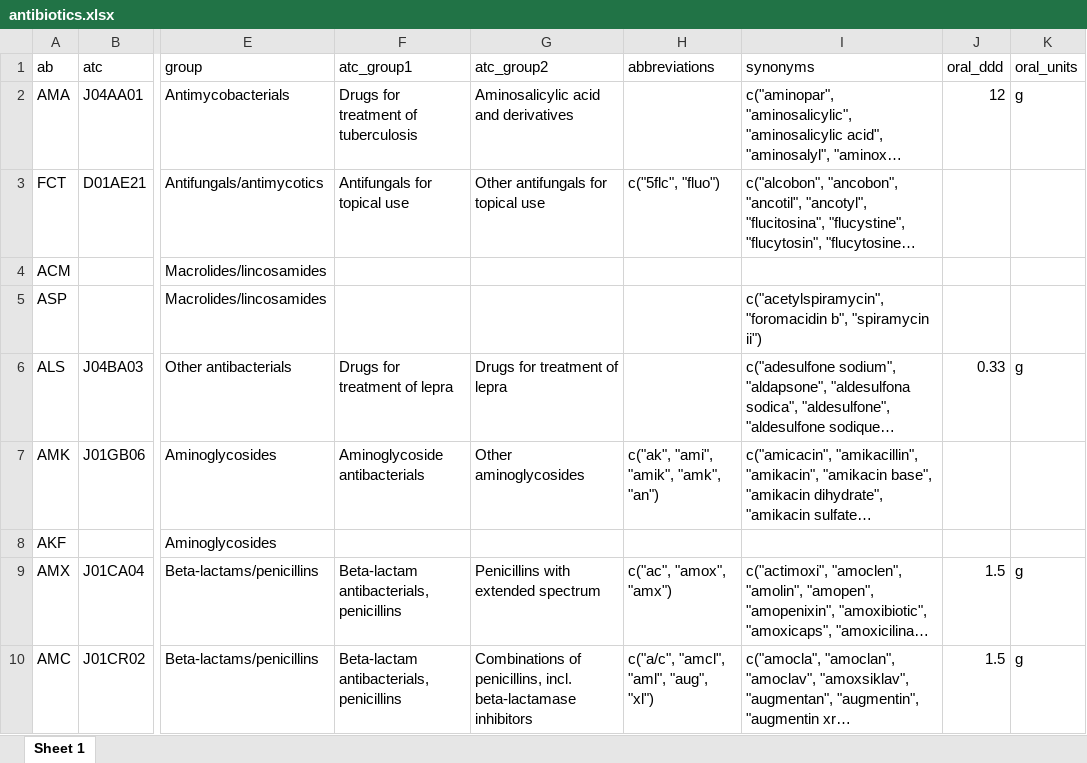
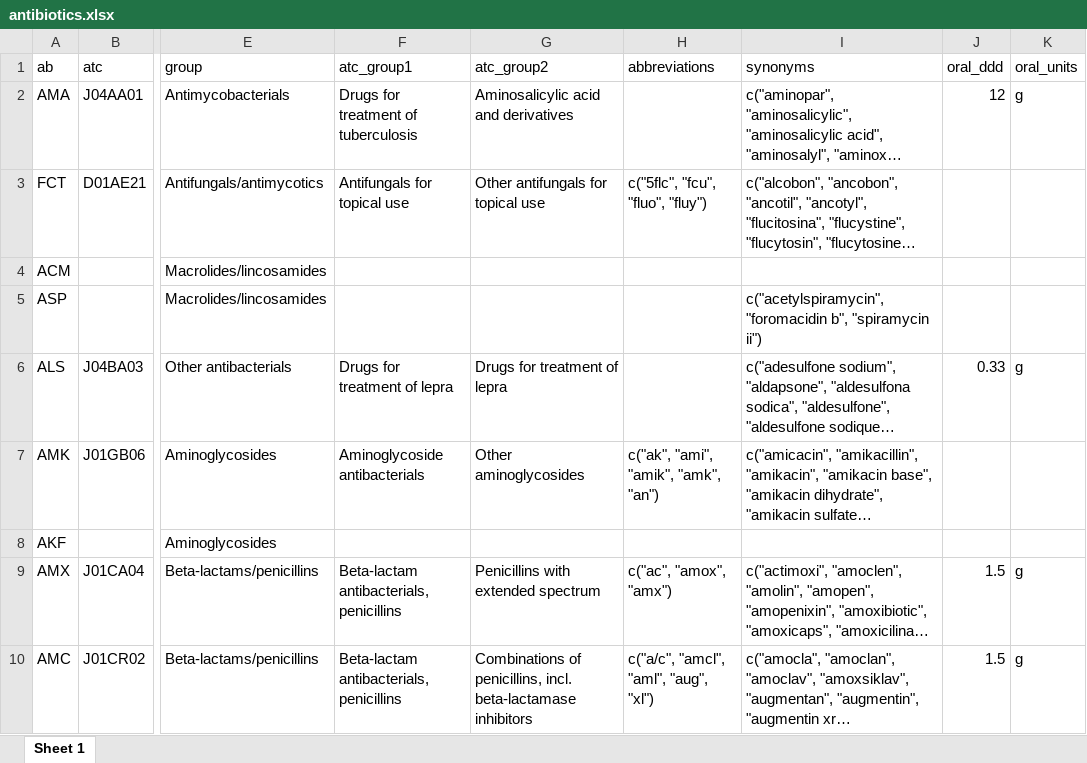
Before and after one commit to msberends/AMR, an Excel workbook: data-raw/antibiotics.xlsx, sheet Sheet 1, drawn as a sheet; only a part is shown, gaps mark what is left out; long unchanged cells end in …; values as stored, in another font and other column widths than the file's, no borders; the diff covers the shown part only; the diff names each change by its address in the sheet, - before the commit and + after, or states it on an @@ line.

```diff
--- a/data-raw/antibiotics.xlsx (sheet Sheet 1)
+++ b/data-raw/antibiotics.xlsx (sheet Sheet 1)
-H3 (abbreviations): c("5flc", "fluo")
+H3 (abbreviations): c("5flc", "fcu", "fluo", "fluy")
```
Also changed, not shown: 15 edited cells elsewhere in this sheet, 31 other files.
